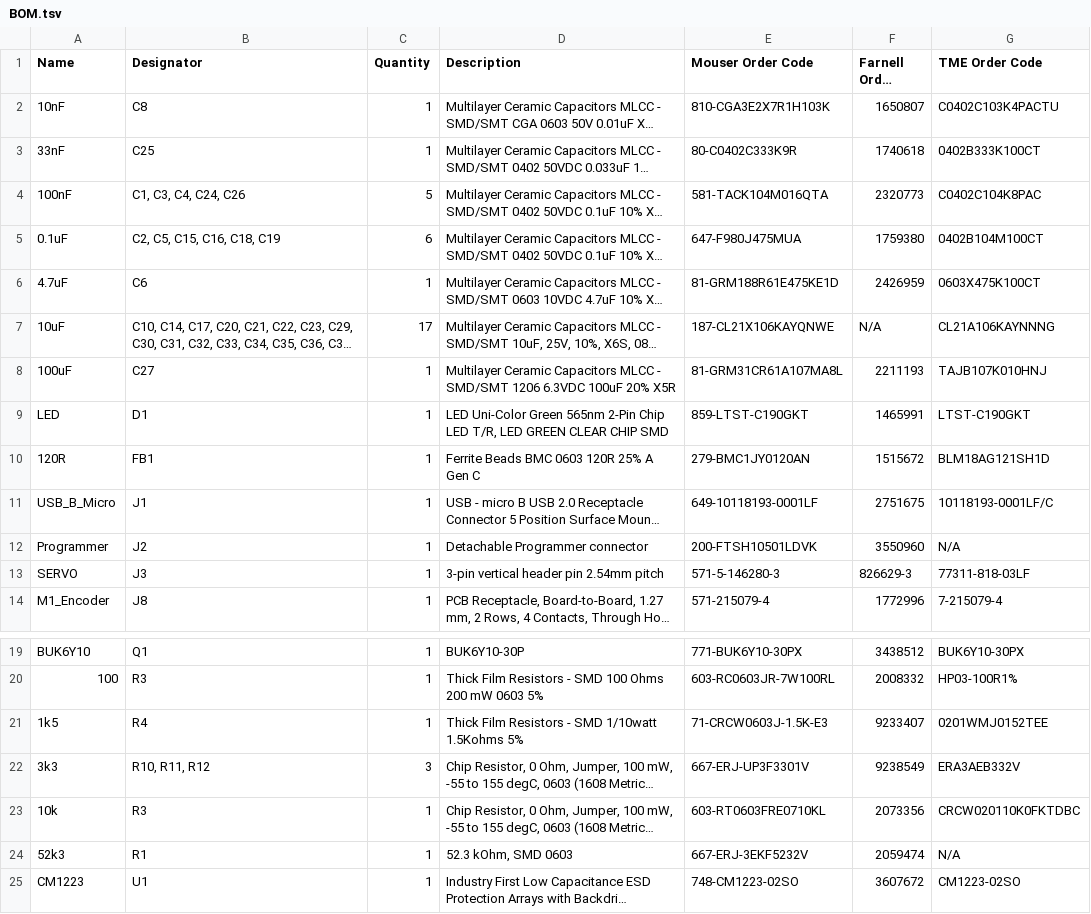
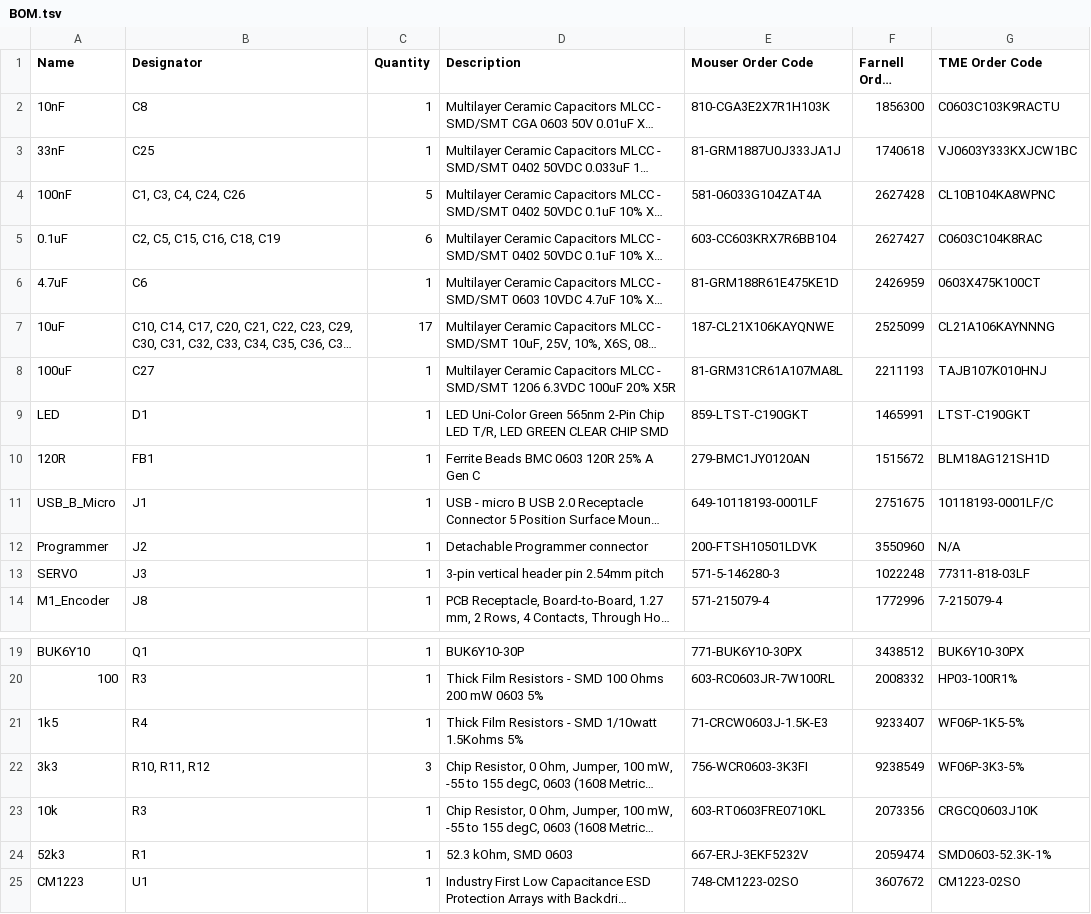
Before and after one commit to ut-robotics/picr22-team-saga, a TSV file: electronics/BOM/BOM.tsv, drawn as a sheet; only a part is shown, gaps mark what is left out; long unchanged cells end in …; the diff names each change by its address in the sheet, - before the commit and + after, or states it on an @@ line.

Commit message:
BOM file updated

```diff
--- a/electronics/BOM/BOM.tsv
+++ b/electronics/BOM/BOM.tsv
-F2 (Farnell Order Code): 1650807
+F2 (Farnell Order Code): 1856300
-G2 (TME Order Code): C0402C103K4PACTU
+G2 (TME Order Code): C0603C103K9RACTU
-E3 (Mouser Order Code): 80-C0402C333K9R
+E3 (Mouser Order Code): 81-GRM1887U0J333JA1J
-G3 (TME Order Code): 0402B333K100CT
+G3 (TME Order Code): VJ0603Y333KXJCW1BC
-E4 (Mouser Order Code): 581-TACK104M016QTA
+E4 (Mouser Order Code): 581-06033G104ZAT4A
-F4 (Farnell Order Code): 2320773
+F4 (Farnell Order Code): 2627428
-G4 (TME Order Code): C0402C104K8PAC
+G4 (TME Order Code): CL10B104KA8WPNC
-E5 (Mouser Order Code): 647-F980J475MUA
+E5 (Mouser Order Code): 603-CC603KRX7R6BB104
-F5 (Farnell Order Code): 1759380
+F5 (Farnell Order Code): 2627427
-G5 (TME Order Code): 0402B104M100CT
+G5 (TME Order Code): C0603C104K8RAC
-F7 (Farnell Order Code): N/A
+F7 (Farnell Order Code): 2525099
-F13 (Farnell Order Code): 826629-3
+F13 (Farnell Order Code): 1022248
-G21 (TME Order Code): 0201WMJ0152TEE
+G21 (TME Order Code): WF06P-1K5-5%
-E22 (Mouser Order Code): 667-ERJ-UP3F3301V
+E22 (Mouser Order Code): 756-WCR0603-3K3FI
-G22 (TME Order Code): ERA3AEB332V
+G22 (TME Order Code): WF06P-3K3-5%
-G23 (TME Order Code): CRCW020110K0FKTDBC
+G23 (TME Order Code): CRGCQ0603J10K
-G24 (TME Order Code): N/A
+G24 (TME Order Code): SMD0603-52.3K-1%
```
